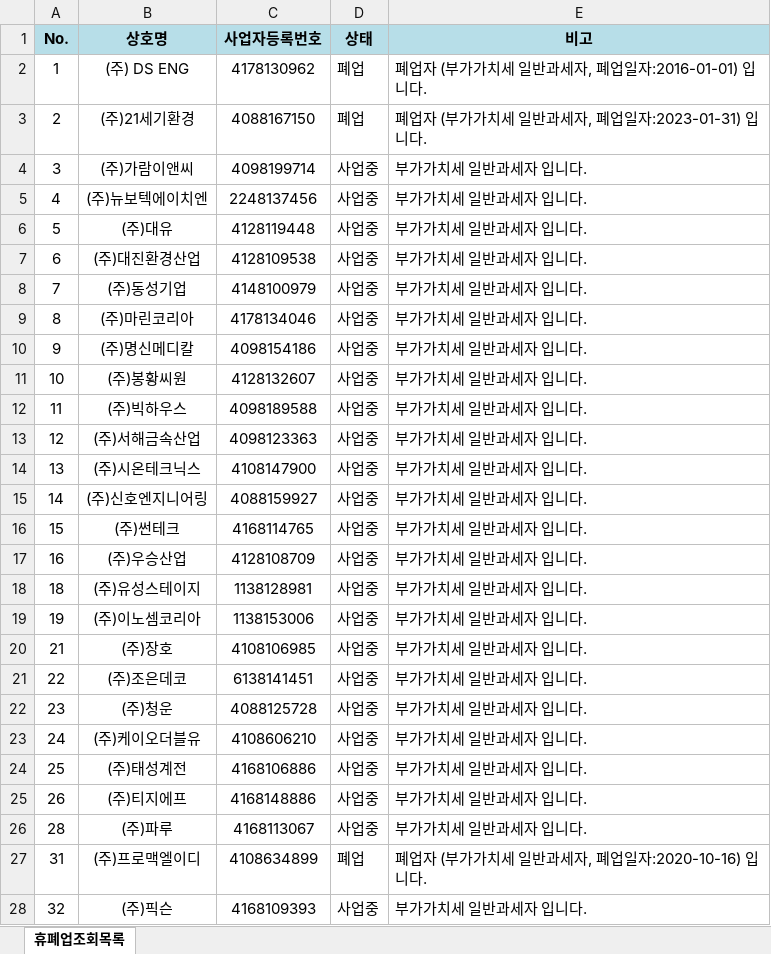
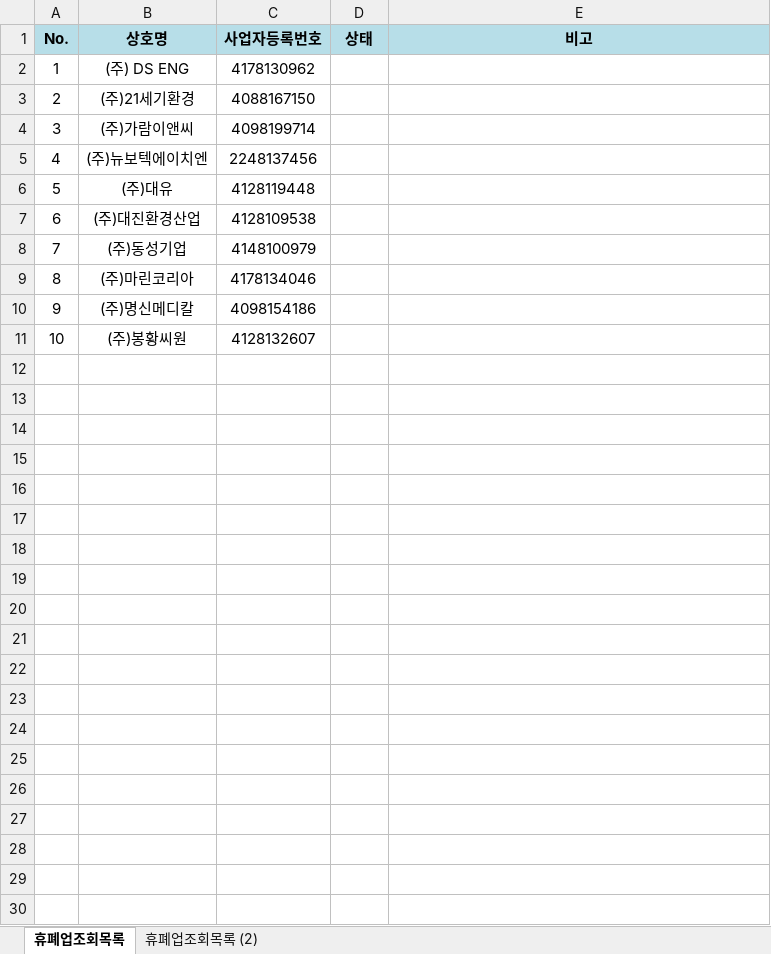
Before and after one commit to 98jungwoo/UiPath_study, an Excel workbook: Study/21_study_REFramework_트렌젝션구조/Data/Input/휴폐업조회목록.xlsx, sheet 휴폐업조회목록, drawn as a sheet; only a part is shown; values as stored, in another font and other column widths than the file's, no borders; the diff covers the shown part only; the diff names each change by its address in the sheet, - before the commit and + after, or states it on an @@ line.

Commit message:
reframework

```diff
--- a/Study/21_study_REFramework_트렌젝션구조/Data/Input/휴폐업조회목록.xlsx (sheet 휴폐업조회목록)
+++ b/Study/21_study_REFramework_트렌젝션구조/Data/Input/휴폐업조회목록.xlsx (sheet 휴폐업조회목록)
+sheet tab: 휴폐업조회목록 (2)
-D2:D3 (상태): 폐업
+D2:D3 (상태): (empty)
-E2 (비고): 폐업자 (부가가치세 일반과세자, 폐업일자:2016-01-01) 입니다.
+E2 (비고): (empty)
-E3 (비고): 폐업자 (부가가치세 일반과세자, 폐업일자:2023-01-31) 입니다.
+E3 (비고): (empty)
-D4:D11 (상태): 사업중
+D4:D11 (상태): (empty)
-E4:E11 (비고): 부가가치세 일반과세자 입니다.
+E4:E11 (비고): (empty)
-row 12: 11 | (주)빅하우스 | 4098189588 | 사업중 | 부가가치세 일반과세자 입니다.
-row 13: 12 | (주)서해금속산업 | 4098123363 | 사업중 | 부가가치세 일반과세자 입니다.
-row 14: 13 | (주)시온테크닉스 | 4108147900 | 사업중 | 부가가치세 일반과세자 입니다.
-row 15: 14 | (주)신호엔지니어링 | 4088159927 | 사업중 | 부가가치세 일반과세자 입니다.
-row 16: 15 | (주)썬테크 | 4168114765 | 사업중 | 부가가치세 일반과세자 입니다.
-row 17: 16 | (주)우승산업 | 4128108709 | 사업중 | 부가가치세 일반과세자 입니다.
-row 18: 18 | (주)유성스테이지 | 1138128981 | 사업중 | 부가가치세 일반과세자 입니다.
-row 19: 19 | (주)이노셈코리아 | 1138153006 | 사업중 | 부가가치세 일반과세자 입니다.
-row 20: 21 | (주)장호 | 4108106985 | 사업중 | 부가가치세 일반과세자 입니다.
-row 21: 22 | (주)조은데코 | 6138141451 | 사업중 | 부가가치세 일반과세자 입니다.
-row 22: 23 | (주)청운 | 4088125728 | 사업중 | 부가가치세 일반과세자 입니다.
-row 23: 24 | (주)케이오더블유 | 4108606210 | 사업중 | 부가가치세 일반과세자 입니다.
-row 24: 25 | (주)태성계전 | 4168106886 | 사업중 | 부가가치세 일반과세자 입니다.
-row 25: 26 | (주)티지에프 | 4168148886 | 사업중 | 부가가치세 일반과세자 입니다.
-row 26: 28 | (주)파루 | 4168113067 | 사업중 | 부가가치세 일반과세자 입니다.
-row 27: 31 | (주)프로맥엘이디 | 4108634899 | 폐업 | 폐업자 (부가가치세 일반과세자, 폐업일자:2020-10-16) 입니다.
-row 28: 32 | (주)픽슨 | 4168109393 | 사업중 | 부가가치세 일반과세자 입니다.
```
Also changed, not shown: 63 removed rows elsewhere in this sheet, Study/21_study_REFramework_트렌젝션구조/Data/Config.xlsx, 24 other files.
